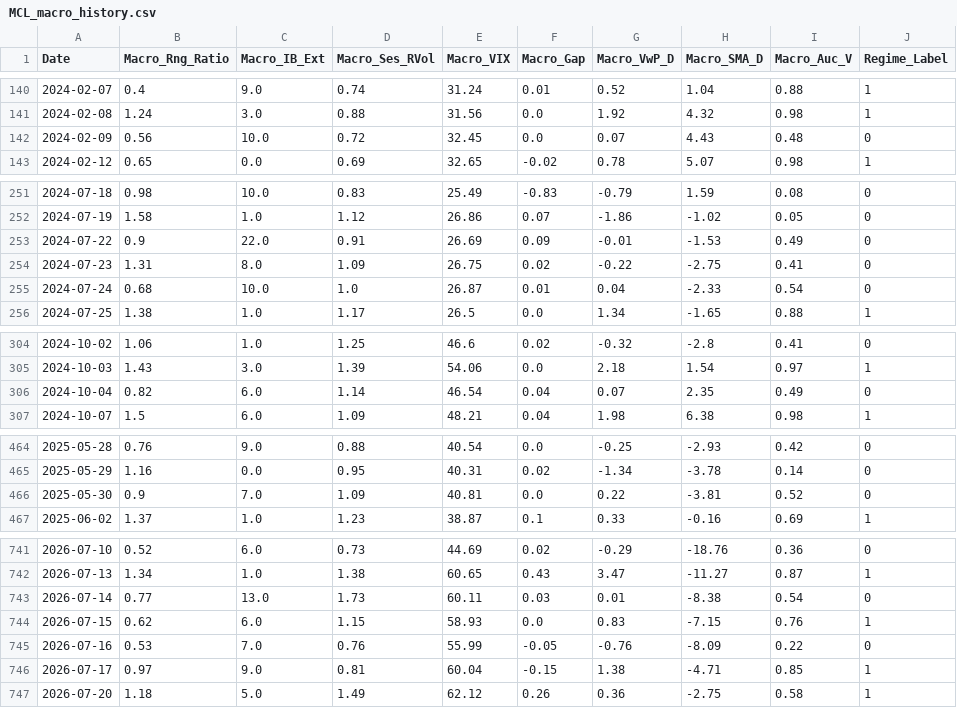
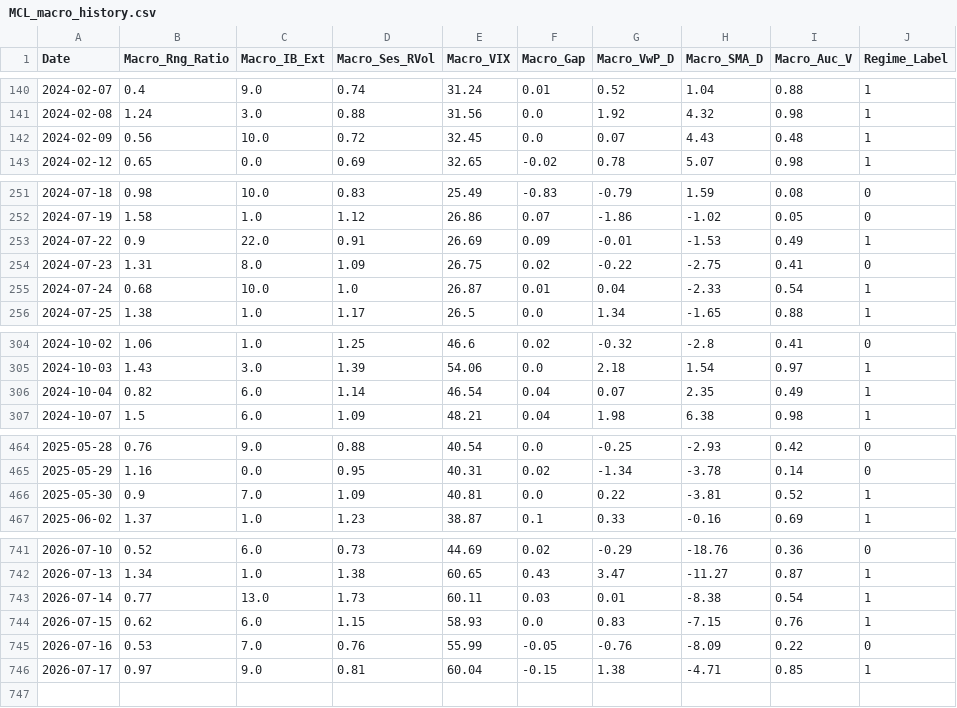
Before and after one commit to LuisPazDev/tradinglab, a CSV file: MCL_macro_history.csv, drawn as a sheet; only a part is shown, gaps mark what is left out; the diff covers the shown part only.

```diff
--- a/MCL_macro_history.csv
+++ b/MCL_macro_history.csv
@@ -141,3 +141,3 @@ Date,Macro_Rng_Ratio,Macro_IB_Ext,Macro_Ses_RVol,Macro_VIX,Macro_Gap,Macro_VwP_D
 2024-02-08,1.24,3.0,0.88,31.56,0.0,1.92,4.32,0.98,1
-2024-02-09,0.56,10.0,0.72,32.45,0.0,0.07,4.43,0.48,0
+2024-02-09,0.56,10.0,0.72,32.45,0.0,0.07,4.43,0.48,1
 2024-02-12,0.65,0.0,0.69,32.65,-0.02,0.78,5.07,0.98,1
@@ -252,5 +252,5 @@ Date,Macro_Rng_Ratio,Macro_IB_Ext,Macro_Ses_RVol,Macro_VIX,Macro_Gap,Macro_VwP_D
 2024-07-19,1.58,1.0,1.12,26.86,0.07,-1.86,-1.02,0.05,0
-2024-07-22,0.9,22.0,0.91,26.69,0.09,-0.01,-1.53,0.49,0
+2024-07-22,0.9,22.0,0.91,26.69,0.09,-0.01,-1.53,0.49,1
 2024-07-23,1.31,8.0,1.09,26.75,0.02,-0.22,-2.75,0.41,0
-2024-07-24,0.68,10.0,1.0,26.87,0.01,0.04,-2.33,0.54,0
+2024-07-24,0.68,10.0,1.0,26.87,0.01,0.04,-2.33,0.54,1
 2024-07-25,1.38,1.0,1.17,26.5,0.0,1.34,-1.65,0.88,1
@@ -305,3 +305,3 @@ Date,Macro_Rng_Ratio,Macro_IB_Ext,Macro_Ses_RVol,Macro_VIX,Macro_Gap,Macro_VwP_D
 2024-10-03,1.43,3.0,1.39,54.06,0.0,2.18,1.54,0.97,1
-2024-10-04,0.82,6.0,1.14,46.54,0.04,0.07,2.35,0.49,0
+2024-10-04,0.82,6.0,1.14,46.54,0.04,0.07,2.35,0.49,1
 2024-10-07,1.5,6.0,1.09,48.21,0.04,1.98,6.38,0.98,1
@@ -465,3 +465,3 @@ Date,Macro_Rng_Ratio,Macro_IB_Ext,Macro_Ses_RVol,Macro_VIX,Macro_Gap,Macro_VwP_D
 2025-05-29,1.16,0.0,0.95,40.31,0.02,-1.34,-3.78,0.14,0
-2025-05-30,0.9,7.0,1.09,40.81,0.0,0.22,-3.81,0.52,0
+2025-05-30,0.9,7.0,1.09,40.81,0.0,0.22,-3.81,0.52,1
 2025-06-02,1.37,1.0,1.23,38.87,0.1,0.33,-0.16,0.69,1
@@ -742,3 +742,3 @@ Date,Macro_Rng_Ratio,Macro_IB_Ext,Macro_Ses_RVol,Macro_VIX,Macro_Gap,Macro_VwP_D
 2026-07-13,1.34,1.0,1.38,60.65,0.43,3.47,-11.27,0.87,1
-2026-07-14,0.77,13.0,1.73,60.11,0.03,0.01,-8.38,0.54,0
+2026-07-14,0.77,13.0,1.73,60.11,0.03,0.01,-8.38,0.54,1
 2026-07-15,0.62,6.0,1.15,58.93,0.0,0.83,-7.15,0.76,1
@@ -746,2 +746 @@ Date,Macro_Rng_Ratio,Macro_IB_Ext,Macro_Ses_RVol,Macro_VIX,Macro_Gap,Macro_VwP_D
 2026-07-17,0.97,9.0,0.81,60.04,-0.15,1.38,-4.71,0.85,1
-2026-07-20,1.18,5.0,1.49,62.12,0.26,0.36,-2.75,0.58,1
```
Also changed, not shown: 3 edited cells elsewhere in this file.
